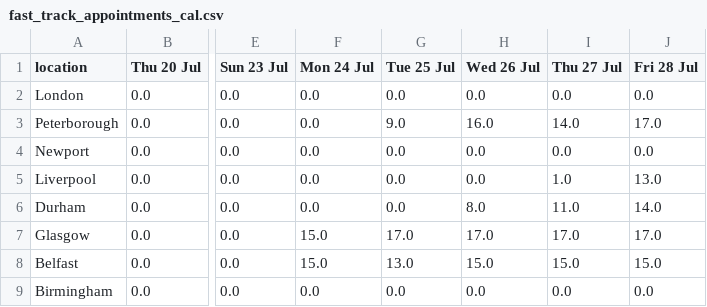
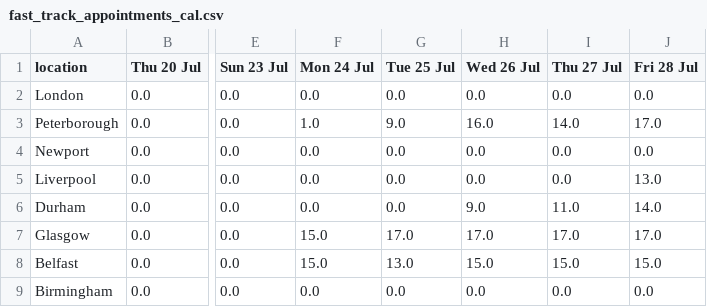
Before and after one commit to mshodge/youshallnotpassport, a CSV file: data/fast_track_appointments_cal.csv, drawn as a sheet; only a part is shown, gaps mark what is left out; the diff names each change by its address in the sheet, - before the commit and + after, or states it on an @@ line.

Commit message:
updating fast track appointment cal data

```diff
--- a/data/fast_track_appointments_cal.csv
+++ b/data/fast_track_appointments_cal.csv
-F3 (Mon 24 Jul): 0.0
+F3 (Mon 24 Jul): 1.0
-I5 (Thu 27 Jul): 1.0
+I5 (Thu 27 Jul): 0.0
-H6 (Wed 26 Jul): 8.0
+H6 (Wed 26 Jul): 9.0
```
